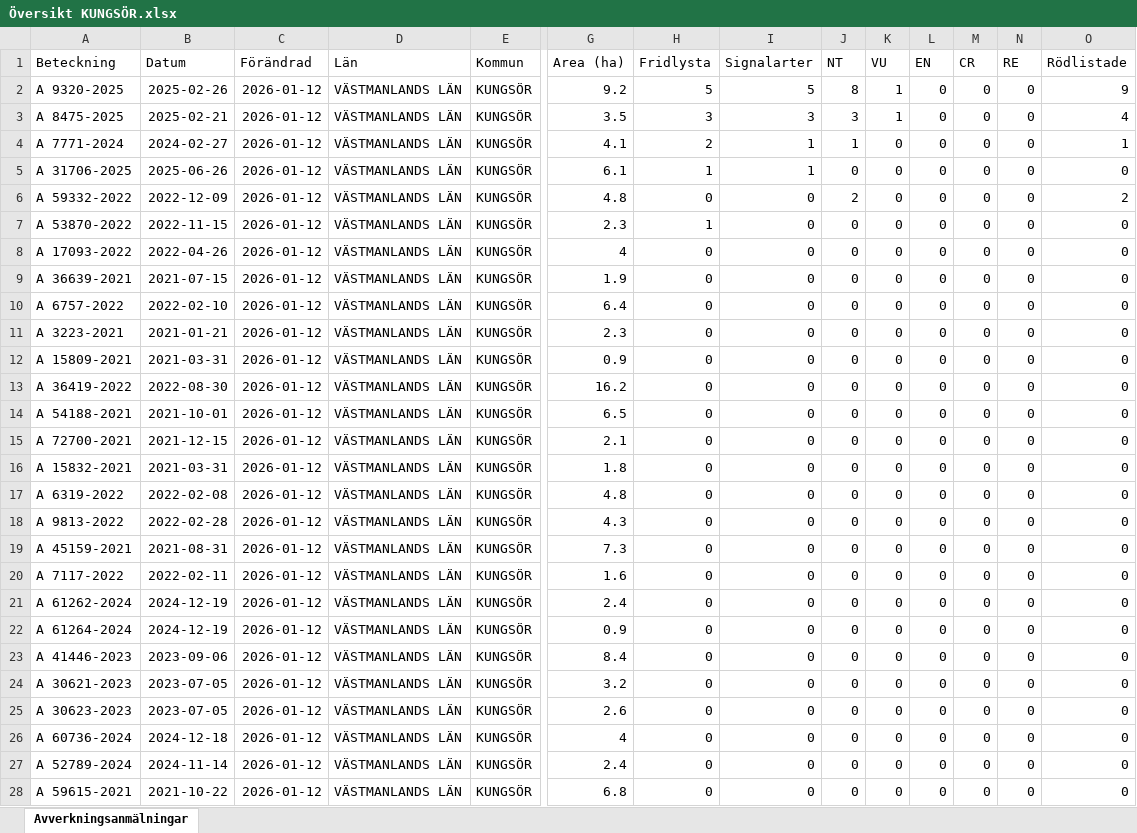
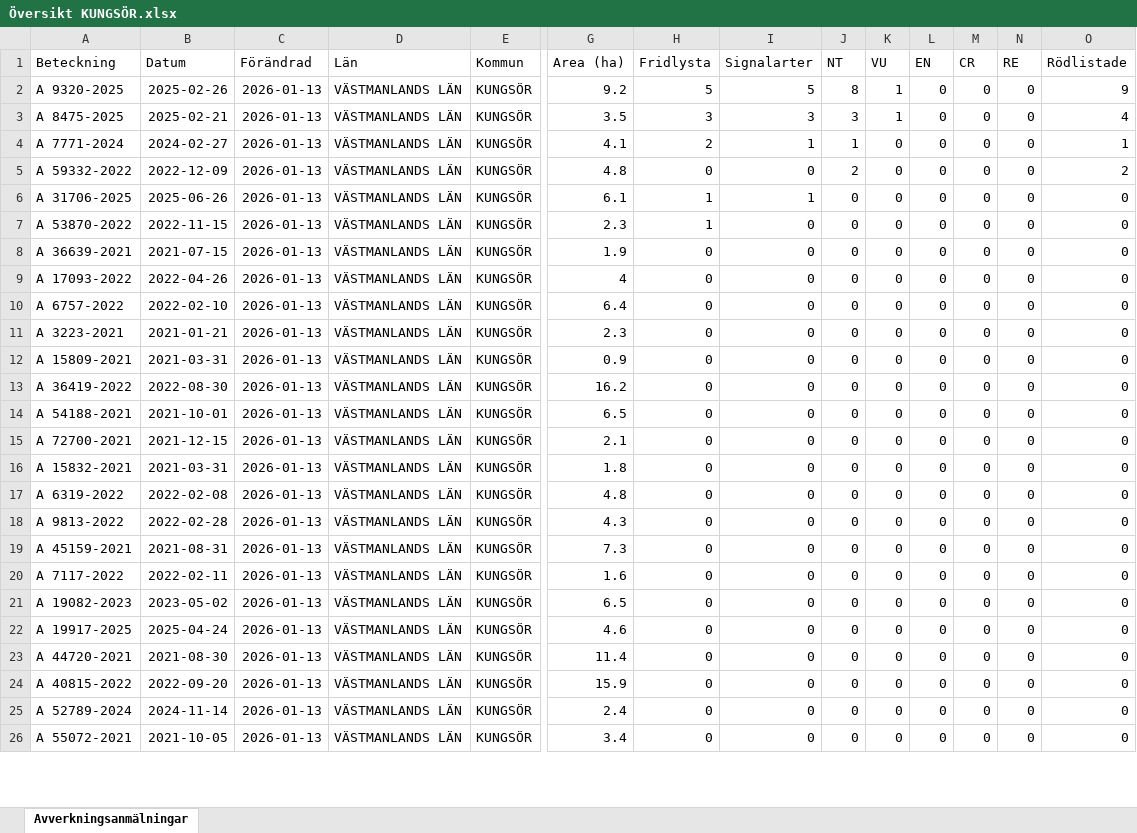
Before and after one commit to klasma/Logging_1960, an Excel workbook: Översikt KUNGSÖR.xlsx, sheet Avverkningsanmälningar, drawn as a sheet; only a part is shown, gaps mark what is left out; values as stored, in another font and other column widths than the file's, no borders; removed rows and columns are numbered as before the commit, all else as after; rows hold the shown columns only; the diff covers the shown part only; the diff names each change by its address in the sheet, - before the commit and + after, or states it on an @@ line.

```diff
--- a/Översikt KUNGSÖR.xlsx (sheet Avverkningsanmälningar)
+++ b/Översikt KUNGSÖR.xlsx (sheet Avverkningsanmälningar)
-C2:C4 (Förändrad): 2026-01-12
+C2:C4 (Förändrad): 2026-01-13
+row 5: A 59332-2022 | 2022-12-09 | 2026-01-13 | VÄSTMANLANDS LÄN | KUNGSÖR | 4.8 | 0 | 0 | 2 | 0 | 0 | 0 | 0 | 2
-C6 (Förändrad): 2026-01-12
+C6 (Förändrad): 2026-01-13
-row 6: A 59332-2022 | 2022-12-09 | 2026-01-12 | VÄSTMANLANDS LÄN | KUNGSÖR | 4.8 | 0 | 0 | 2 | 0 | 0 | 0 | 0 | 2
-C7 (Förändrad): 2026-01-12
+C7 (Förändrad): 2026-01-13
+row 8: A 36639-2021 | 2021-07-15 | 2026-01-13 | VÄSTMANLANDS LÄN | KUNGSÖR | 1.9 | 0 | 0 | 0 | 0 | 0 | 0 | 0 | 0
-C9 (Förändrad): 2026-01-12
+C9 (Förändrad): 2026-01-13
-row 9: A 36639-2021 | 2021-07-15 | 2026-01-12 | VÄSTMANLANDS LÄN | KUNGSÖR | 1.9 | 0 | 0 | 0 | 0 | 0 | 0 | 0 | 0
-C10:C20 (Förändrad): 2026-01-12
+C10:C20 (Förändrad): 2026-01-13
-row 21: A 61262-2024 | 2024-12-19 | 2026-01-12 | VÄSTMANLANDS LÄN | KUNGSÖR | 2.4 | 0 | 0 | 0 | 0 | 0 | 0 | 0 | 0
-row 22: A 61264-2024 | 2024-12-19 | 2026-01-12 | VÄSTMANLANDS LÄN | KUNGSÖR | 0.9 | 0 | 0 | 0 | 0 | 0 | 0 | 0 | 0
-A21 (Beteckning): A 41446-2023
+A21 (Beteckning): A 19082-2023
-B21 (Datum): 2023-09-06
+B21 (Datum): 2023-05-02
-C21:C26 (Förändrad): 2026-01-12
+C21:C26 (Förändrad): 2026-01-13
-G21 (Area (ha)): 8.4
+G21 (Area (ha)): 6.5
-A22 (Beteckning): A 30621-2023
+A22 (Beteckning): A 19917-2025
-B22 (Datum): 2023-07-05
+B22 (Datum): 2025-04-24
-G22 (Area (ha)): 3.2
+G22 (Area (ha)): 4.6
-A23 (Beteckning): A 30623-2023
+A23 (Beteckning): A 44720-2021
-B23 (Datum): 2023-07-05
+B23 (Datum): 2021-08-30
-G23 (Area (ha)): 2.6
+G23 (Area (ha)): 11.4
-A24 (Beteckning): A 60736-2024
+A24 (Beteckning): A 40815-2022
-B24 (Datum): 2024-12-18
+B24 (Datum): 2022-09-20
-G24 (Area (ha)): 4
+G24 (Area (ha)): 15.9
-A26 (Beteckning): A 59615-2021
+A26 (Beteckning): A 55072-2021
-B26 (Datum): 2021-10-22
+B26 (Datum): 2021-10-05
-G26 (Area (ha)): 6.8
+G26 (Area (ha)): 3.4
```
Also changed, not shown: 8 added rows, 6 removed rows and 153 edited cells elsewhere in this sheet, artfynd/A 31706-2025 artfynd.xlsx, artfynd/A 53870-2022 artfynd.xlsx, 39 other files.
